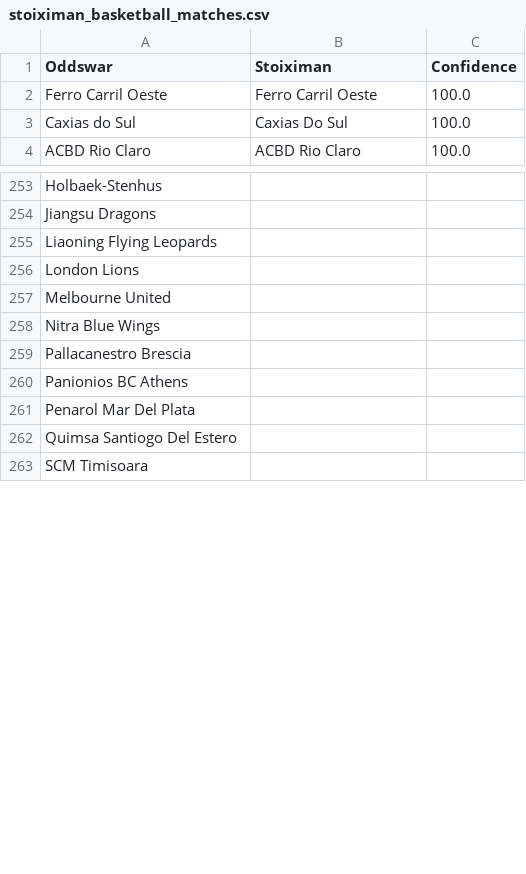
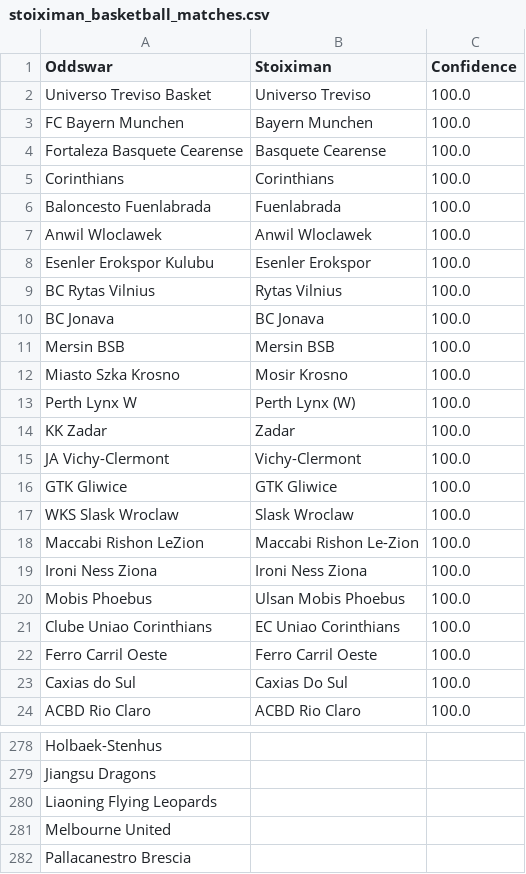
Before and after one commit to battalboy/harbi, a CSV file: stoiximan_basketball_matches.csv, drawn as a sheet; only a part is shown, gaps mark what is left out; the shorter side is filled out with more unchanged rows; the diff covers the shown part only.

```diff
--- a/stoiximan_basketball_matches.csv
+++ b/stoiximan_basketball_matches.csv
@@ -1,2 +1,22 @@
 Oddswar,Stoiximan,Confidence
+Universo Treviso Basket,Universo Treviso,100.0
+FC Bayern Munchen,Bayern Munchen,100.0
+Fortaleza Basquete Cearense,Basquete Cearense,100.0
+Corinthians,Corinthians,100.0
+Baloncesto Fuenlabrada,Fuenlabrada,100.0
+Anwil Wloclawek,Anwil Wloclawek,100.0
+Esenler Erokspor Kulubu,Esenler Erokspor,100.0
+BC Rytas Vilnius,Rytas Vilnius,100.0
+BC Jonava,BC Jonava,100.0
+Mersin BSB,Mersin BSB,100.0
+Miasto Szka Krosno,Mosir Krosno,100.0
+Perth Lynx W,Perth Lynx (W),100.0
+KK Zadar,Zadar,100.0
+JA Vichy-Clermont,Vichy-Clermont,100.0
+GTK Gliwice,GTK Gliwice,100.0
+WKS Slask Wroclaw,Slask Wroclaw,100.0
+Maccabi Rishon LeZion,Maccabi Rishon Le-Zion,100.0
+Ironi Ness Ziona,Ironi Ness Ziona,100.0
+Mobis Phoebus,Ulsan Mobis Phoebus,100.0
+Clube Uniao Corinthians,EC Uniao Corinthians,100.0
 Ferro Carril Oeste,Ferro Carril Oeste,100.0
@@ -255,5 +280,3 @@ Jiangsu Dragons,,
 Liaoning Flying Leopards,,
-London Lions,,
 Melbourne United,,
-Nitra Blue Wings,,
 Pallacanestro Brescia,,
```
Also changed, not shown: 7 added rows and 5 removed rows elsewhere in this file, roobet_basketball_matches.csv, tumbet_basketball_matches.csv.
